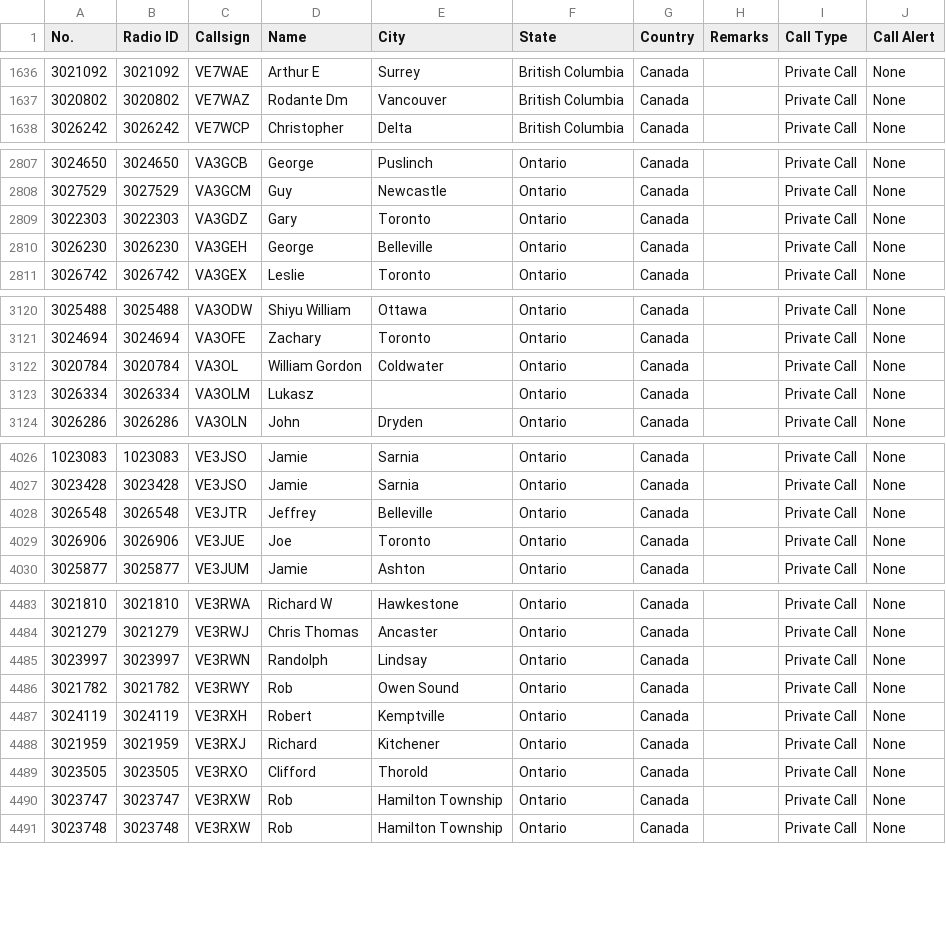
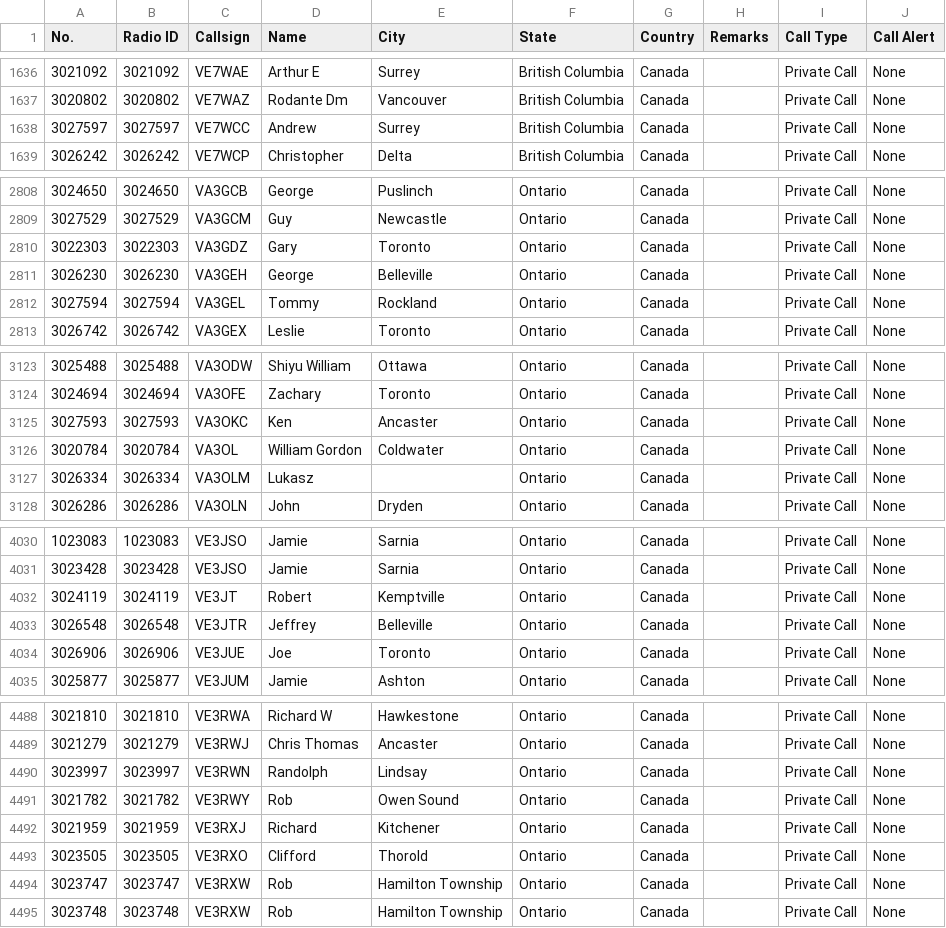
Before and after one commit to CraigHead/Anytone-DMR-Users, a CSV file: dmr_users_canada.csv, drawn as a sheet; only a part is shown, gaps mark what is left out; the diff covers the shown part only.

Commit message:
Updated DMR User List 20261123.1

```diff
--- a/dmr_users_canada.csv
+++ b/dmr_users_canada.csv
@@ -1637,2 +1637,3 @@
 "3020802","3020802","VE7WAZ","Rodante Dm","Vancouver","British Columbia","Canada","","Private Call","None"
+"3027597","3027597","VE7WCC","Andrew","Surrey","British Columbia","Canada","","Private Call","None"
 "3026242","3026242","VE7WCP","Christopher","Delta","British Columbia","Canada","","Private Call","None"
@@ -2810,2 +2811,3 @@
 "3026230","3026230","VA3GEH","George","Belleville","Ontario","Canada","","Private Call","None"
+"3027594","3027594","VA3GEL","Tommy","Rockland","Ontario","Canada","","Private Call","None"
 "3026742","3026742","VA3GEX","Leslie","Toronto","Ontario","Canada","","Private Call","None"
@@ -3121,2 +3124,3 @@
 "3024694","3024694","VA3OFE","Zachary","Toronto","Ontario","Canada","","Private Call","None"
+"3027593","3027593","VA3OKC","Ken","Ancaster","Ontario","Canada","","Private Call","None"
 "3020784","3020784","VA3OL","William Gordon","Coldwater","Ontario","Canada","","Private Call","None"
@@ -4027,2 +4031,3 @@
 "3023428","3023428","VE3JSO","Jamie","Sarnia","Ontario","Canada","","Private Call","None"
+"3024119","3024119","VE3JT","Robert","Kemptville","Ontario","Canada","","Private Call","None"
 "3026548","3026548","VE3JTR","Jeffrey","Belleville","Ontario","Canada","","Private Call","None"
@@ -4486,3 +4491,2 @@
 "3021782","3021782","VE3RWY","Rob","Owen Sound","Ontario","Canada","","Private Call","None"
-"3024119","3024119","VE3RXH","Robert","Kemptville","Ontario","Canada","","Private Call","None"
 "3021959","3021959","VE3RXJ","Richard","Kitchener","Ontario","Canada","","Private Call","None"
```
Also changed, not shown: 3 added rows and 1 edited cell elsewhere in this file, 2 other files.
